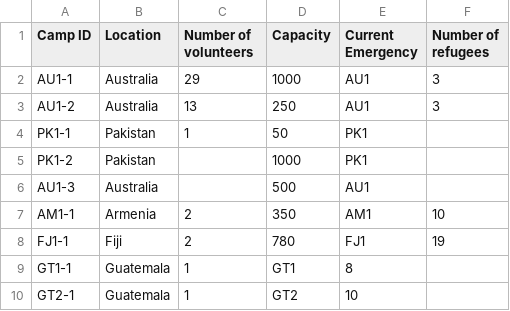
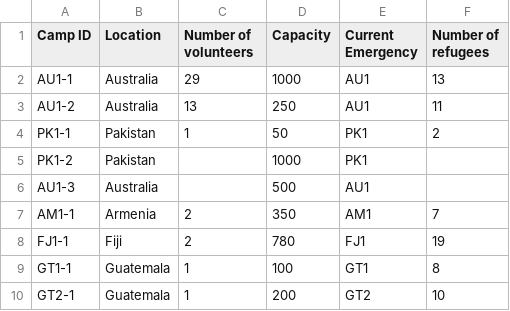
Before and after one commit to KyraCh/introProgramming, a CSV file: camp_database.csv, drawn as a sheet.

```diff
--- a/camp_database.csv
+++ b/camp_database.csv
@@ -1,10 +1,10 @@
 Camp ID,Location,Number of volunteers,Capacity,Current Emergency,Number of refugees
-AU1-1,Australia,29,1000,AU1,3
-AU1-2,Australia,13,250,AU1,3
-PK1-1,Pakistan,1,50,PK1,
+AU1-1,Australia,29,1000,AU1,13
+AU1-2,Australia,13,250,AU1,11
+PK1-1,Pakistan,1,50,PK1,2
 PK1-2,Pakistan,,1000,PK1,
 AU1-3,Australia,,500,AU1,
-AM1-1,Armenia,2,350,AM1,10
+AM1-1,Armenia,2,350,AM1,7
 FJ1-1,Fiji,2,780,FJ1,19
-GT1-1,Guatemala,1,GT1,8
-GT2-1,Guatemala,1,GT2,10
+GT1-1,Guatemala,1,100,GT1,8
+GT2-1,Guatemala,1,200,GT2,10
```
Also changed, not shown: user_database.csv, volunteer_database.csv, 4 other files.
